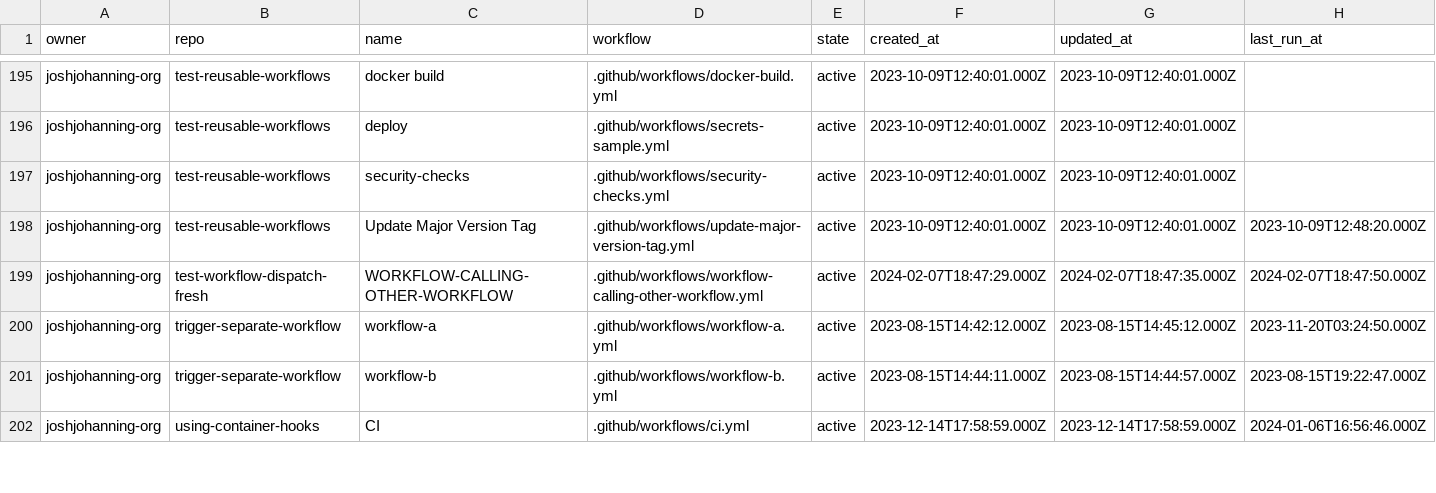
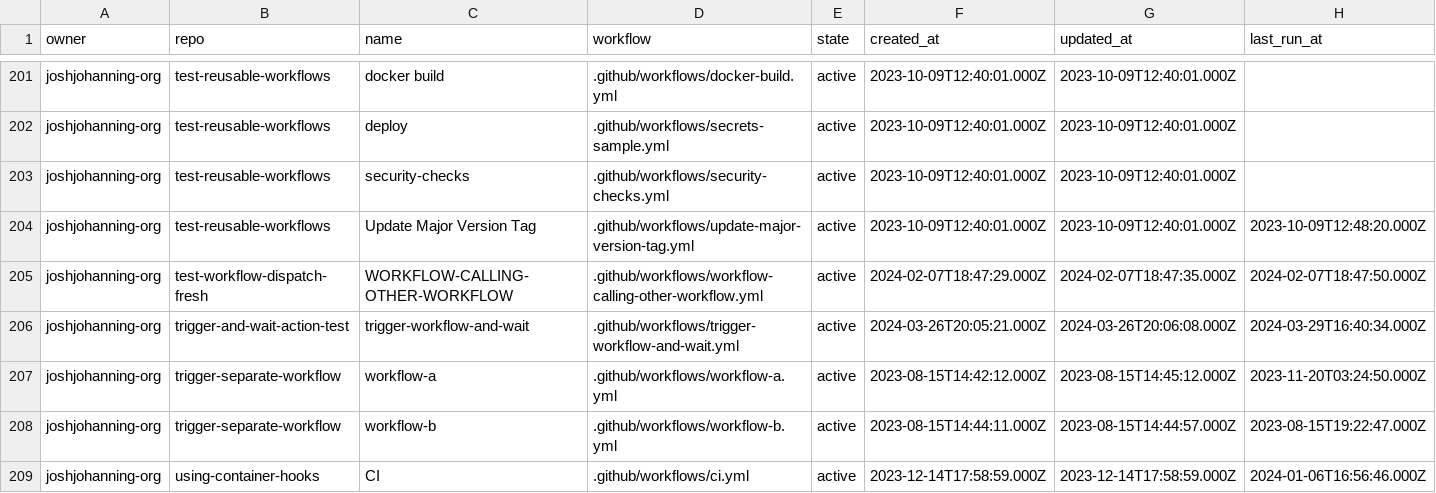
Before and after one commit to joshjohanning-org/export-actions-usage-report, a CSV file: actions-output.csv, drawn as a sheet; only a part is shown, gaps mark what is left out; rows hold the shown columns only; the diff covers the shown part only; the diff names each change by its address in the sheet, - before the commit and + after, or states it on an @@ line.

```diff
--- a/actions-output.csv
+++ b/actions-output.csv
+row 206: joshjohanning-org | trigger-and-wait-action-test | trigger-workflow-and-wait | .github/workflows/trigger-workflow-and-wait.yml | active | 2024-03-26T20:05:21.000Z | 2024-03-26T20:06:08.000Z | 2024-03-29T16:40:34.000Z
```
Also changed, not shown: 6 added rows and 15 edited cells elsewhere in this file, 2 other files.
